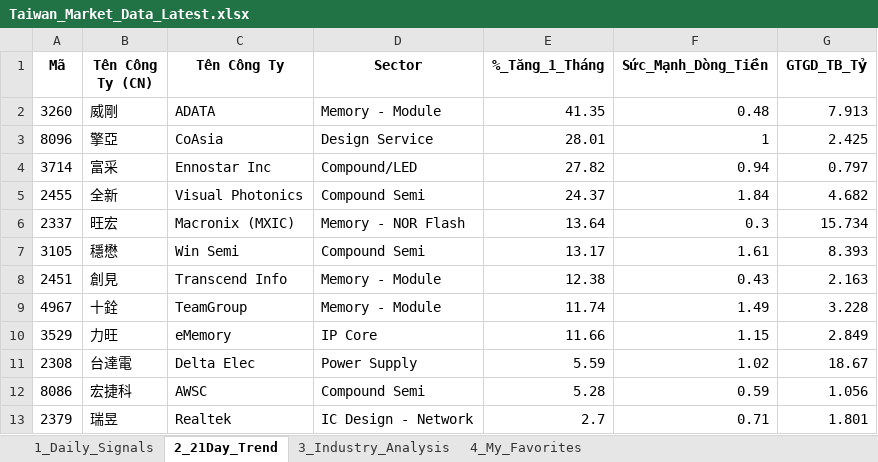
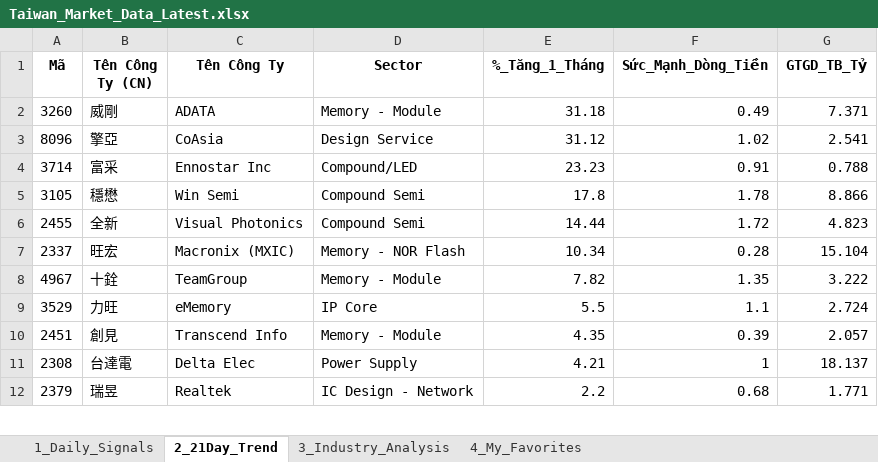
Before and after one commit to chipmoon/dashboard-tw, an Excel workbook: Taiwan_Market_Data_Latest.xlsx, sheet 2_21Day_Trend, drawn as a sheet; only a part is shown; values as stored, in another font and other column widths than the file's, no borders; removed rows and columns are numbered as before the commit, all else as after; the diff covers the shown part only; the diff names each change by its address in the sheet, - before the commit and + after, or states it on an @@ line.

```diff
--- a/Taiwan_Market_Data_Latest.xlsx (sheet 2_21Day_Trend)
+++ b/Taiwan_Market_Data_Latest.xlsx (sheet 2_21Day_Trend)
-E2 (%_Tăng_1_Tháng): 41.35
+E2 (%_Tăng_1_Tháng): 31.18
-F2 (Sức_Mạnh_Dòng_Tiền): 0.48
+F2 (Sức_Mạnh_Dòng_Tiền): 0.49
-G2 (GTGD_TB_Tỷ): 7.913
+G2 (GTGD_TB_Tỷ): 7.371
-E3 (%_Tăng_1_Tháng): 28.01
+E3 (%_Tăng_1_Tháng): 31.12
-F3 (Sức_Mạnh_Dòng_Tiền): 1
+F3 (Sức_Mạnh_Dòng_Tiền): 1.02
-G3 (GTGD_TB_Tỷ): 2.425
+G3 (GTGD_TB_Tỷ): 2.541
-E4 (%_Tăng_1_Tháng): 27.82
+E4 (%_Tăng_1_Tháng): 23.23
-F4 (Sức_Mạnh_Dòng_Tiền): 0.94
+F4 (Sức_Mạnh_Dòng_Tiền): 0.91
-G4 (GTGD_TB_Tỷ): 0.797
+G4 (GTGD_TB_Tỷ): 0.788
+row 5: 3105 | 穩懋 | Win Semi | Compound Semi | 17.8 | 1.78 | 8.866
-E6 (%_Tăng_1_Tháng): 24.37
+E6 (%_Tăng_1_Tháng): 14.44
-F6 (Sức_Mạnh_Dòng_Tiền): 1.84
+F6 (Sức_Mạnh_Dòng_Tiền): 1.72
-G6 (GTGD_TB_Tỷ): 4.682
+G6 (GTGD_TB_Tỷ): 4.823
-E7 (%_Tăng_1_Tháng): 13.64
+E7 (%_Tăng_1_Tháng): 10.34
-F7 (Sức_Mạnh_Dòng_Tiền): 0.3
+F7 (Sức_Mạnh_Dòng_Tiền): 0.28
-G7 (GTGD_TB_Tỷ): 15.734
+G7 (GTGD_TB_Tỷ): 15.104
-row 7: 3105 | 穩懋 | Win Semi | Compound Semi | 13.17 | 1.61 | 8.393
-row 8: 2451 | 創見 | Transcend Info | Memory - Module | 12.38 | 0.43 | 2.163
-E8 (%_Tăng_1_Tháng): 11.74
+E8 (%_Tăng_1_Tháng): 7.82
-F8 (Sức_Mạnh_Dòng_Tiền): 1.49
+F8 (Sức_Mạnh_Dòng_Tiền): 1.35
-G8 (GTGD_TB_Tỷ): 3.228
+G8 (GTGD_TB_Tỷ): 3.222
-E9 (%_Tăng_1_Tháng): 11.66
+E9 (%_Tăng_1_Tháng): 5.5
-F9 (Sức_Mạnh_Dòng_Tiền): 1.15
+F9 (Sức_Mạnh_Dòng_Tiền): 1.1
-G9 (GTGD_TB_Tỷ): 2.849
+G9 (GTGD_TB_Tỷ): 2.724
+row 10: 2451 | 創見 | Transcend Info | Memory - Module | 4.35 | 0.39 | 2.057
-E11 (%_Tăng_1_Tháng): 5.59
+E11 (%_Tăng_1_Tháng): 4.21
-F11 (Sức_Mạnh_Dòng_Tiền): 1.02
+F11 (Sức_Mạnh_Dòng_Tiền): 1
-G11 (GTGD_TB_Tỷ): 18.67
+G11 (GTGD_TB_Tỷ): 18.137
-row 12: 8086 | 宏捷科 | AWSC | Compound Semi | 5.28 | 0.59 | 1.056
-E12 (%_Tăng_1_Tháng): 2.7
+E12 (%_Tăng_1_Tháng): 2.2
-F12 (Sức_Mạnh_Dòng_Tiền): 0.71
+F12 (Sức_Mạnh_Dòng_Tiền): 0.68
-G12 (GTGD_TB_Tỷ): 1.801
+G12 (GTGD_TB_Tỷ): 1.771
```
Also changed, not shown: 19 added rows, 18 removed rows and 60 edited cells elsewhere in this sheet, sheet 1_Daily_Signals, sheet 3_Industry_Analysis, sheet 4_My_Favorites.
